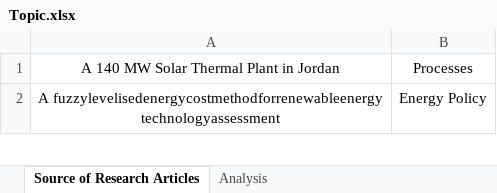
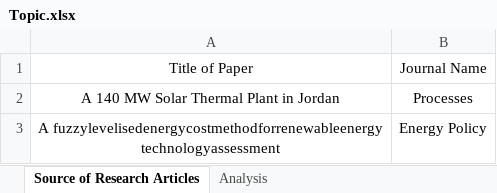
Before and after one commit to munishkumar-gh/munishkumar-gh.github.io, an Excel workbook: Text_Mining_Renewables/Topic.xlsx, sheet Source of Research Articles, drawn as a sheet; only a part is shown; values as stored, in another font and other column widths than the file's, no borders; the diff names each change by its address in the sheet, - before the commit and + after, or states it on an @@ line.

```diff
--- a/Text_Mining_Renewables/Topic.xlsx (sheet Source of Research Articles)
+++ b/Text_Mining_Renewables/Topic.xlsx (sheet Source of Research Articles)
+row 1: Title of Paper | Journal Name
```
Also changed, not shown: charts or pictures, 2 other files.
